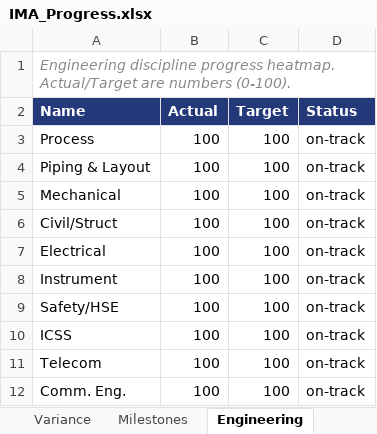
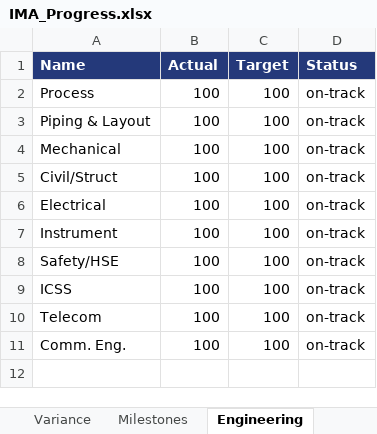
Before and after one commit to bluepmt/ima-bnag-brownfield, an Excel workbook: docs/IMA_Progress.xlsx, sheet Engineering, drawn as a sheet; values as stored, in another font and other column widths than the file's, no borders; table styles not drawn; the diff names each change by its address in the sheet, - before the commit and + after, or states it on an @@ line.

Commit message:
Pivot Progress source from Microsoft Graph to public Google Sheet (gviz CSV)

```diff
--- a/docs/IMA_Progress.xlsx (sheet Engineering)
+++ b/docs/IMA_Progress.xlsx (sheet Engineering)
-row 1: Engineering discipline progress heatmap. Actual/Target are numbers (0-100).
```
Also changed, not shown: sheet WPInfo, sheet Phase, sheet Variance, sheet KPI, sheet Milestones, sheet Procurement, 2 more sheets, 8 other files.
